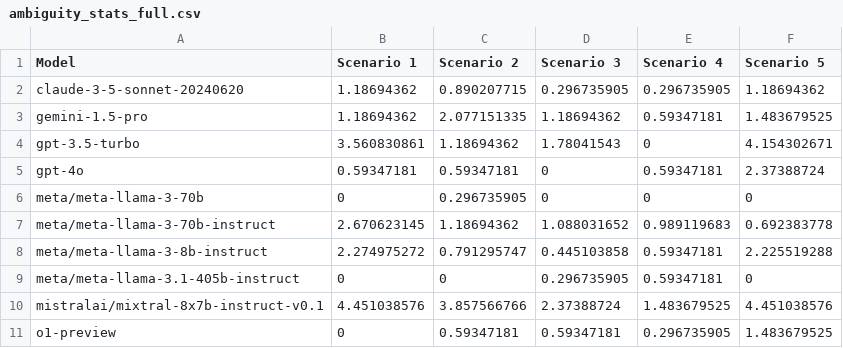
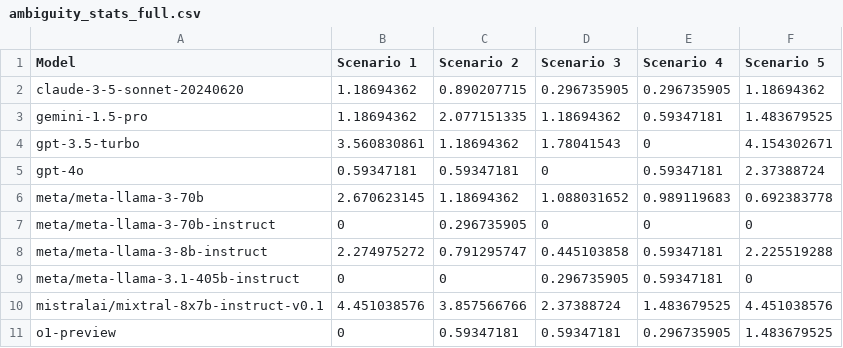
Before and after one commit to lize-alberts/llm_prag_benchmark, a CSV file: ambiguity_stats_full.csv, drawn as a sheet.

Commit message:
fixed naming

```diff
--- a/ambiguity_stats_full.csv
+++ b/ambiguity_stats_full.csv
@@ -5,4 +5,4 @@ gpt-3.5-turbo,3.560830861,1.18694362,1.78041543,0,4.154302671
 gpt-4o,0.59347181,0.59347181,0,0.59347181,2.37388724
-meta/meta-llama-3-70b,0,0.296735905,0,0,0
-meta/meta-llama-3-70b-instruct,2.670623145,1.18694362,1.088031652,0.989119683,0.692383778
+meta/meta-llama-3-70b,2.670623145,1.18694362,1.088031652,0.989119683,0.692383778
+meta/meta-llama-3-70b-instruct,0,0.296735905,0,0,0
 meta/meta-llama-3-8b-instruct,2.274975272,0.791295747,0.445103858,0.59347181,2.225519288
```
